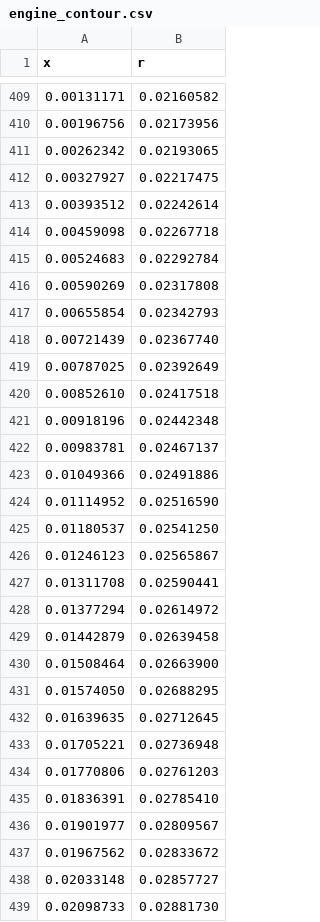
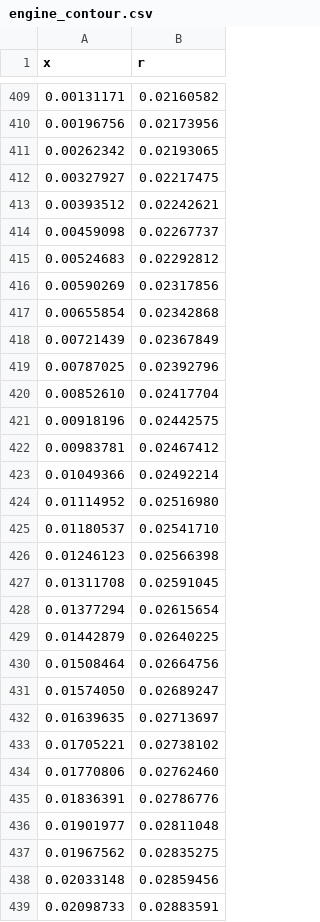
Before and after one commit to liquid-rocketry-illinois/Mk2-Code, a CSV file: engine_contour.csv, drawn as a sheet; only a part is shown, gaps mark what is left out; the diff covers the shown part only.

Commit message:
added engine dimensions to output

```diff
--- a/engine_contour.csv
+++ b/engine_contour.csv
@@ -412,28 +412,28 @@ x,r
 0.00327927,0.02217475
-0.00393512,0.02242614
-0.00459098,0.02267718
-0.00524683,0.02292784
-0.00590269,0.02317808
-0.00655854,0.02342793
-0.00721439,0.02367740
-0.00787025,0.02392649
-0.00852610,0.02417518
-0.00918196,0.02442348
-0.00983781,0.02467137
-0.01049366,0.02491886
-0.01114952,0.02516590
-0.01180537,0.02541250
-0.01246123,0.02565867
-0.01311708,0.02590441
-0.01377294,0.02614972
-0.01442879,0.02639458
-0.01508464,0.02663900
-0.01574050,0.02688295
-0.01639635,0.02712645
-0.01705221,0.02736948
-0.01770806,0.02761203
-0.01836391,0.02785410
-0.01901977,0.02809567
-0.01967562,0.02833672
-0.02033148,0.02857727
-0.02098733,0.02881730
+0.00393512,0.02242621
+0.00459098,0.02267737
+0.00524683,0.02292812
+0.00590269,0.02317856
+0.00655854,0.02342868
+0.00721439,0.02367849
+0.00787025,0.02392796
+0.00852610,0.02417704
+0.00918196,0.02442575
+0.00983781,0.02467412
+0.01049366,0.02492214
+0.01114952,0.02516980
+0.01180537,0.02541710
+0.01246123,0.02566398
+0.01311708,0.02591045
+0.01377294,0.02615654
+0.01442879,0.02640225
+0.01508464,0.02664756
+0.01574050,0.02689247
+0.01639635,0.02713697
+0.01705221,0.02738102
+0.01770806,0.02762460
+0.01836391,0.02786776
+0.01901977,0.02811048
+0.01967562,0.02835275
+0.02033148,0.02859456
+0.02098733,0.02883591
```
Also changed, not shown: 62 edited cells elsewhere in this file, 3 other files.
